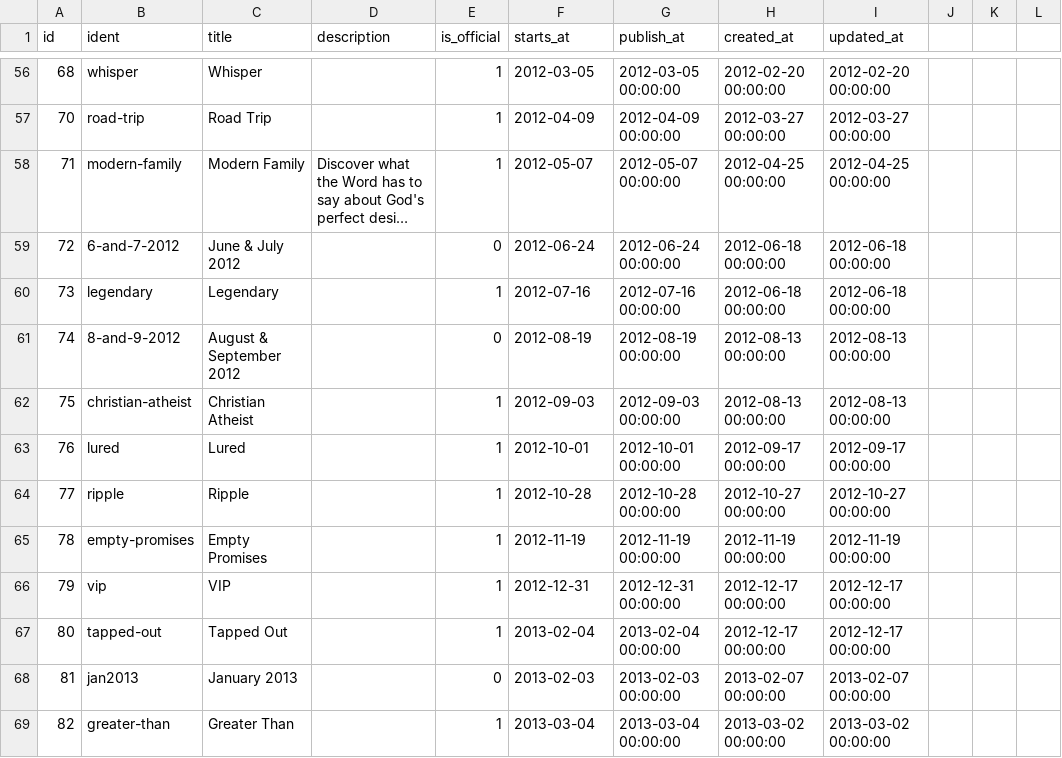
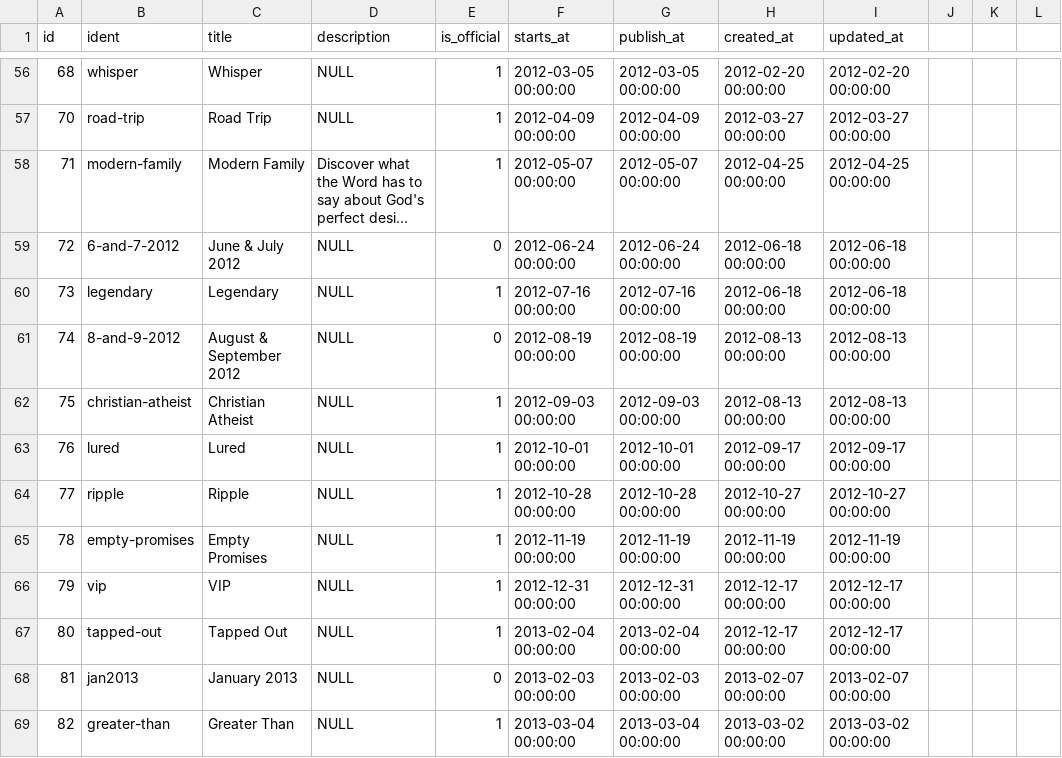
Before and after one commit to faithpromise/faithpromise.org, a CSV file: database/seeds/csv/series.csv, drawn as a sheet; only a part is shown, gaps mark what is left out; long unchanged cells end in …; the diff covers the shown part only; the diff names each change by its address in the sheet, - before the commit and + after, or states it on an @@ line.

```diff
--- a/database/seeds/csv/series.csv
+++ b/database/seeds/csv/series.csv
-D56:D57 (description): (empty)
+D56:D57 (description): NULL
-F56 (starts_at): 2012-03-05
+F56 (starts_at): 2012-03-05 00:00:00
-F57 (starts_at): 2012-04-09
+F57 (starts_at): 2012-04-09 00:00:00
-F58 (starts_at): 2012-05-07
+F58 (starts_at): 2012-05-07 00:00:00
-D59:D69 (description): (empty)
+D59:D69 (description): NULL
-F59 (starts_at): 2012-06-24
+F59 (starts_at): 2012-06-24 00:00:00
-F60 (starts_at): 2012-07-16
+F60 (starts_at): 2012-07-16 00:00:00
-F61 (starts_at): 2012-08-19
+F61 (starts_at): 2012-08-19 00:00:00
-F62 (starts_at): 2012-09-03
+F62 (starts_at): 2012-09-03 00:00:00
-F63 (starts_at): 2012-10-01
+F63 (starts_at): 2012-10-01 00:00:00
-F64 (starts_at): 2012-10-28
+F64 (starts_at): 2012-10-28 00:00:00
-F65 (starts_at): 2012-11-19
+F65 (starts_at): 2012-11-19 00:00:00
-F66 (starts_at): 2012-12-31
+F66 (starts_at): 2012-12-31 00:00:00
-F67 (starts_at): 2013-02-04
+F67 (starts_at): 2013-02-04 00:00:00
-F68 (starts_at): 2013-02-03
+F68 (starts_at): 2013-02-03 00:00:00
-F69 (starts_at): 2013-03-04
+F69 (starts_at): 2013-03-04 00:00:00
```
Also changed, not shown: 140 edited cells elsewhere in this file, 1 other file.
